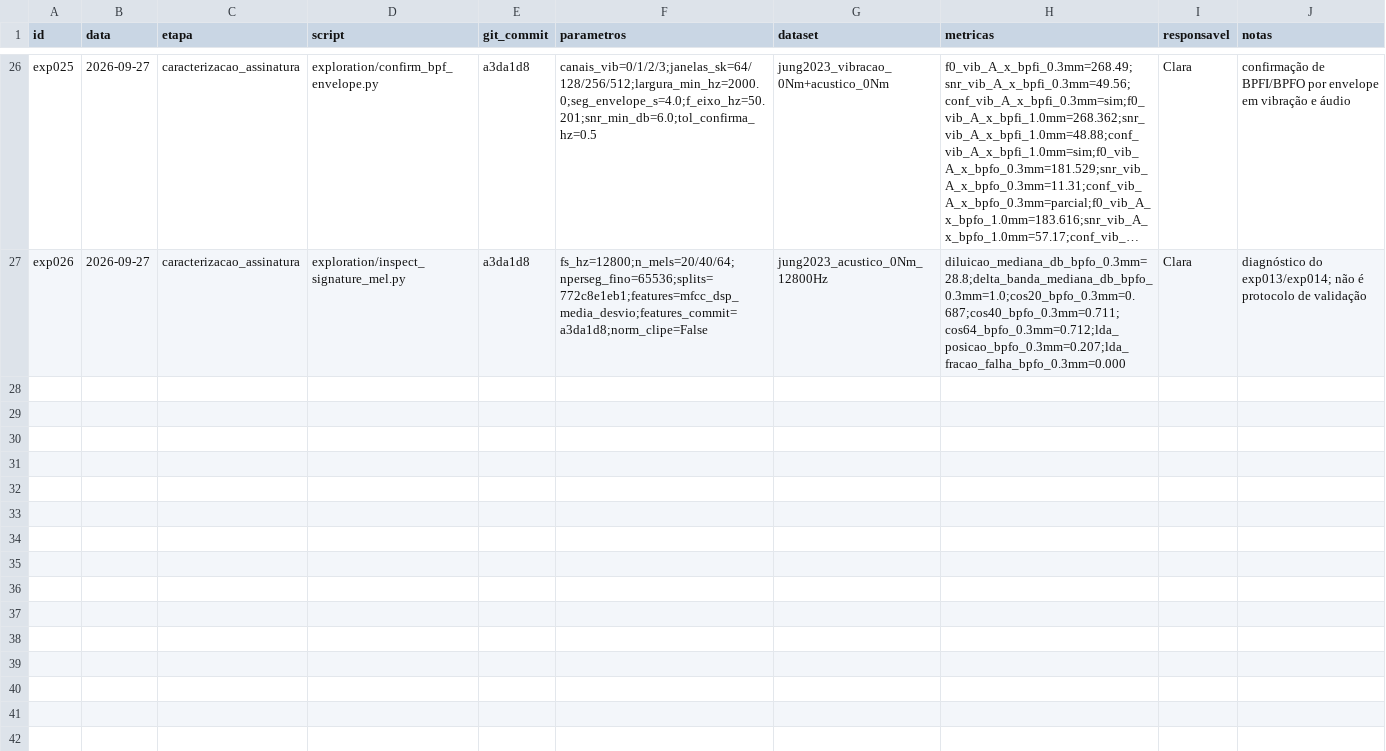
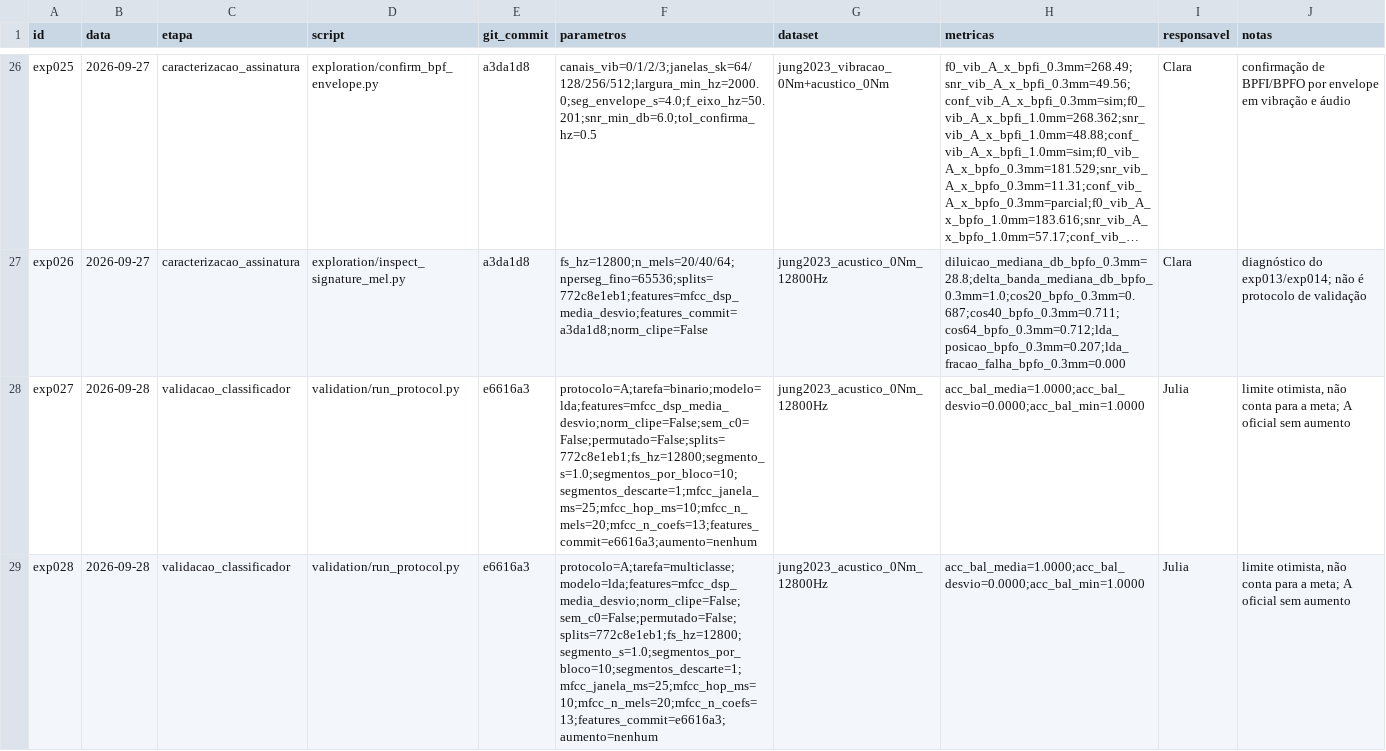
Before and after one commit to claraamp/diagnostico-acustico-motores, a CSV file: experiments/registry.csv, drawn as a sheet; only a part is shown, gaps mark what is left out; long unchanged cells end in …; the diff names each change by its address in the sheet, - before the commit and + after, or states it on an @@ line.

Commit message:
docs: registra Protocolo A oficial sem aumento (exp027 e exp028)

```diff
--- a/experiments/registry.csv
+++ b/experiments/registry.csv
+row 28: exp027 | 2026-09-28 | validacao_classificador | validation/run_protocol.py | e6616a3 | protocolo=A;tarefa=binario;modelo=lda;features=mfcc_dsp_media_desvio;norm_clipe=False;sem_c0=False;permutado=False;splits=772c8e1eb1;fs_hz=12800;segmento_s=1.0;segmentos_por_bloco=10;segmentos_descarte=1;mfcc_janela_ms=25;mfcc_hop_ms=10;mfcc_n_mels=20;mfcc_n_coefs=13;features_commit=e6616a3;aumento=nenhum | jung2023_acustico_0Nm_12800Hz | acc_bal_media=1.0000;acc_bal_desvio=0.0000;acc_bal_min=1.0000 | Julia | limite otimista, não conta para a meta; A oficial sem aumento
+row 29: exp028 | 2026-09-28 | validacao_classificador | validation/run_protocol.py | e6616a3 | protocolo=A;tarefa=multiclasse;modelo=lda;features=mfcc_dsp_media_desvio;norm_clipe=False;sem_c0=False;permutado=False;splits=772c8e1eb1;fs_hz=12800;segmento_s=1.0;segmentos_por_bloco=10;segmentos_descarte=1;mfcc_janela_ms=25;mfcc_hop_ms=10;mfcc_n_mels=20;mfcc_n_coefs=13;features_commit=e6616a3;aumento=nenhum | jung2023_acustico_0Nm_12800Hz | acc_bal_media=1.0000;acc_bal_desvio=0.0000;acc_bal_min=1.0000 | Julia | limite otimista, não conta para a meta; A oficial sem aumento
```
Also changed, not shown: 5 other files.
